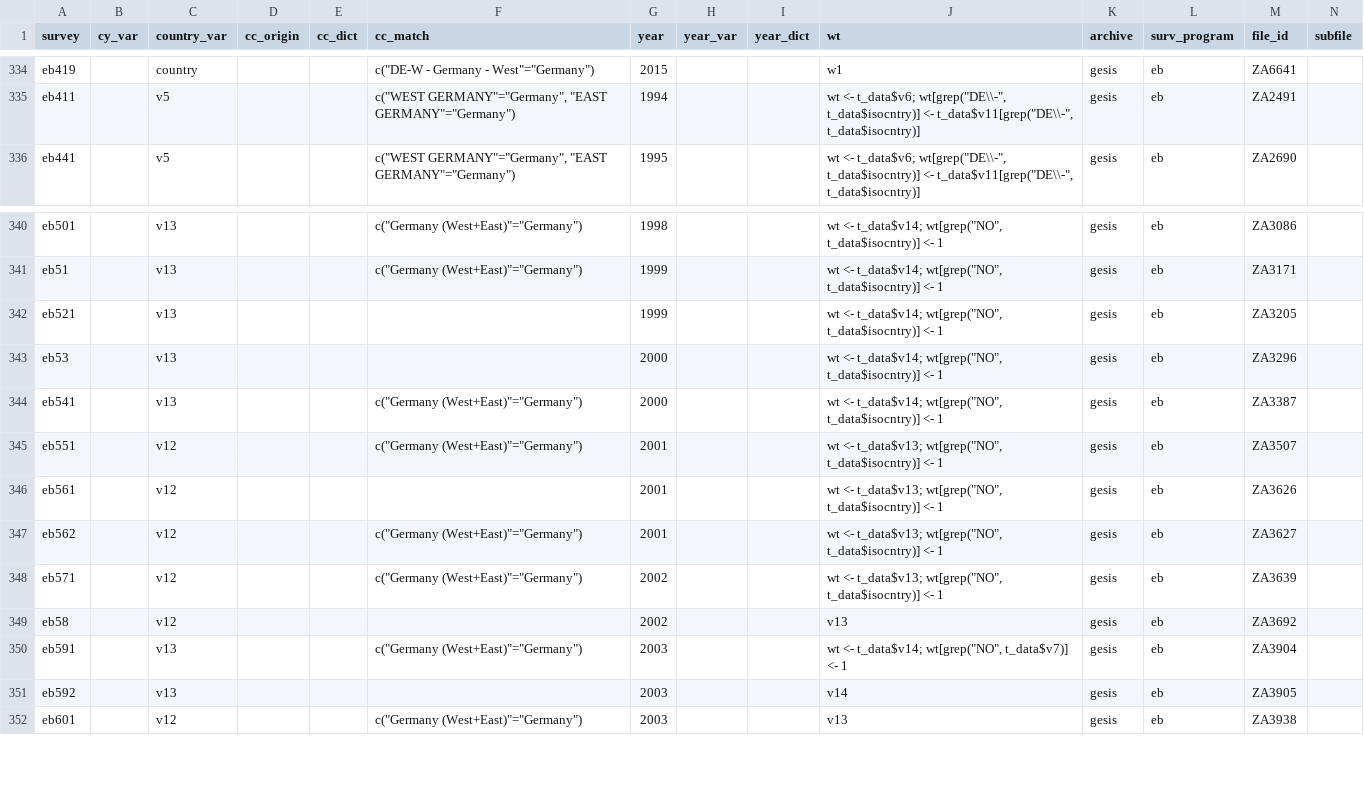
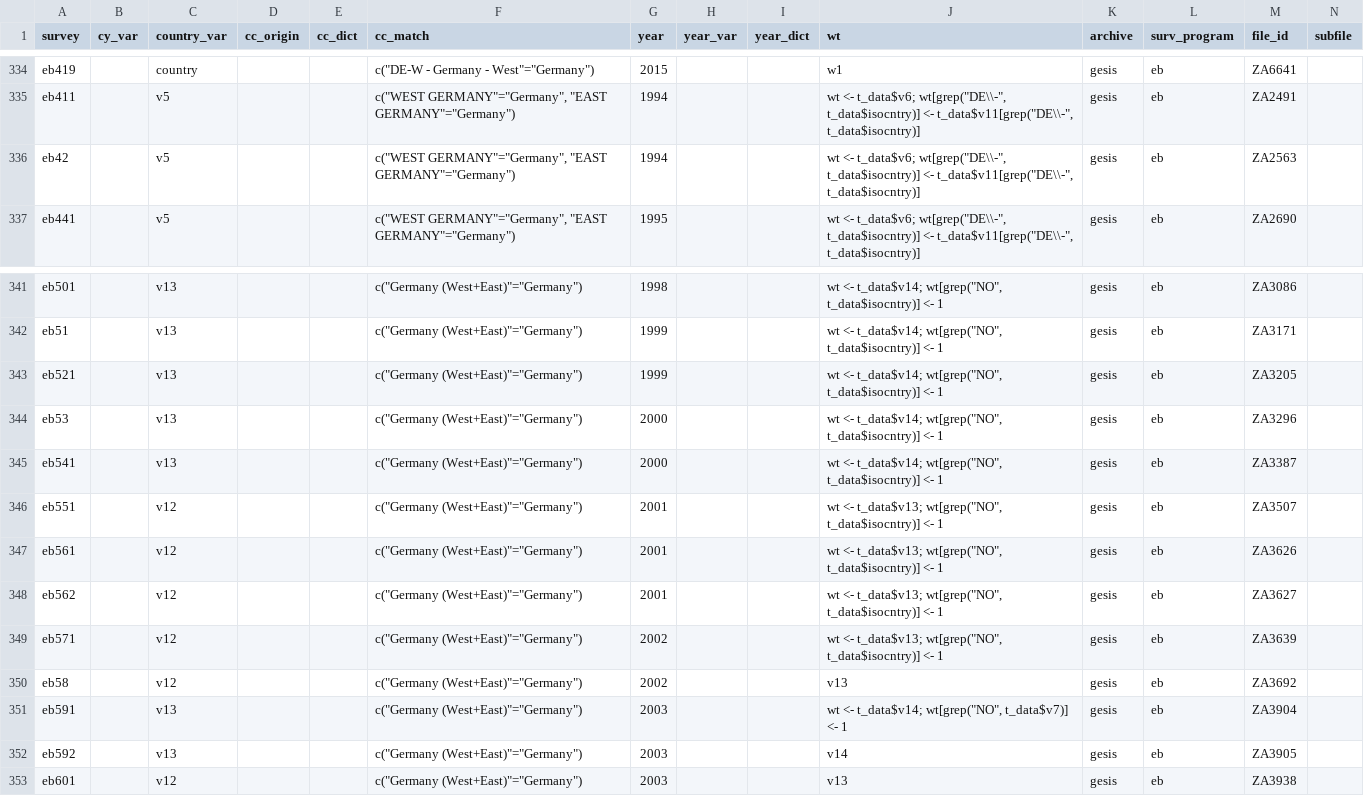
Before and after one commit to fsolt/DCPOtools, a CSV file: data/surveys_data.csv, drawn as a sheet; only a part is shown, gaps mark what is left out; addresses are those after the commit; rows hold the shown columns only; the diff names each change by its address in the sheet, - before the commit and + after, or states it on an @@ line.

Commit message:
add eb42; fixes for Germany in eb521-eb592

```diff
--- a/data/surveys_data.csv
+++ b/data/surveys_data.csv
+row 336: eb42 |  | v5 |  |  | c("WEST GERMANY"="Germany", "EAST GERMANY"="Germany") | 1994 |  |  | wt <- t_data$v6; wt[grep("DE\\-", t_data$isocntry)] <- t_data$v11[grep("DE\\-", t_data$isocntry)] | gesis | eb | ZA2563
-F343:F344 (cc_match): (empty)
+F343:F344 (cc_match): c("Germany (West+East)"="Germany")
-F347 (cc_match): (empty)
+F347 (cc_match): c("Germany (West+East)"="Germany")
-F350 (cc_match): (empty)
+F350 (cc_match): c("Germany (West+East)"="Germany")
-F352 (cc_match): (empty)
+F352 (cc_match): c("Germany (West+East)"="Germany")
```
Also changed, not shown: 1 other file.
